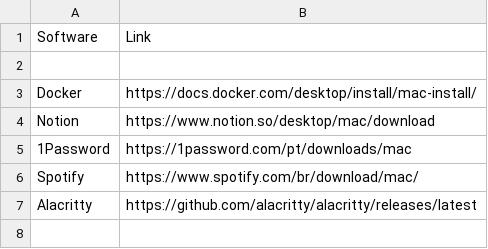
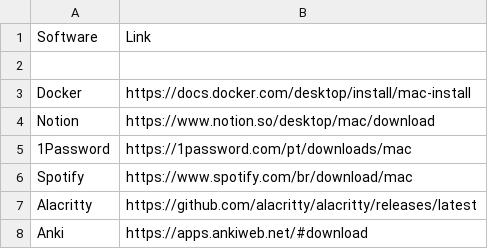
Before and after one commit to otaviotech/dotfiles, a CSV file: manual-install-macos.csv, drawn as a sheet.

Commit message:
feat: add Anki to manual instalation guide

```diff
--- a/manual-install-macos.csv
+++ b/manual-install-macos.csv
@@ -2,6 +2,7 @@ Software  , Link
 
-Docker    , https://docs.docker.com/desktop/install/mac-install/
+Docker    , https://docs.docker.com/desktop/install/mac-install
 Notion    , https://www.notion.so/desktop/mac/download
 1Password , https://1password.com/pt/downloads/mac
-Spotify   , https://www.spotify.com/br/download/mac/
+Spotify   , https://www.spotify.com/br/download/mac
 Alacritty , https://github.com/alacritty/alacritty/releases/latest
+Anki      , https://apps.ankiweb.net/#download
```
